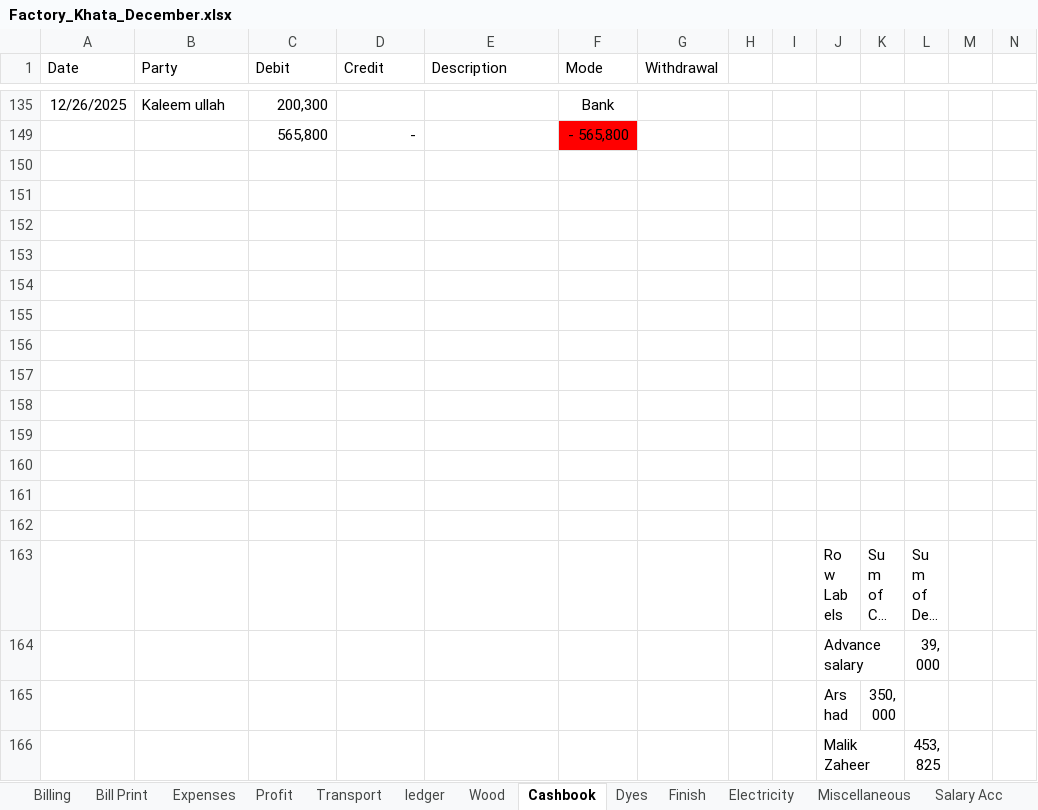
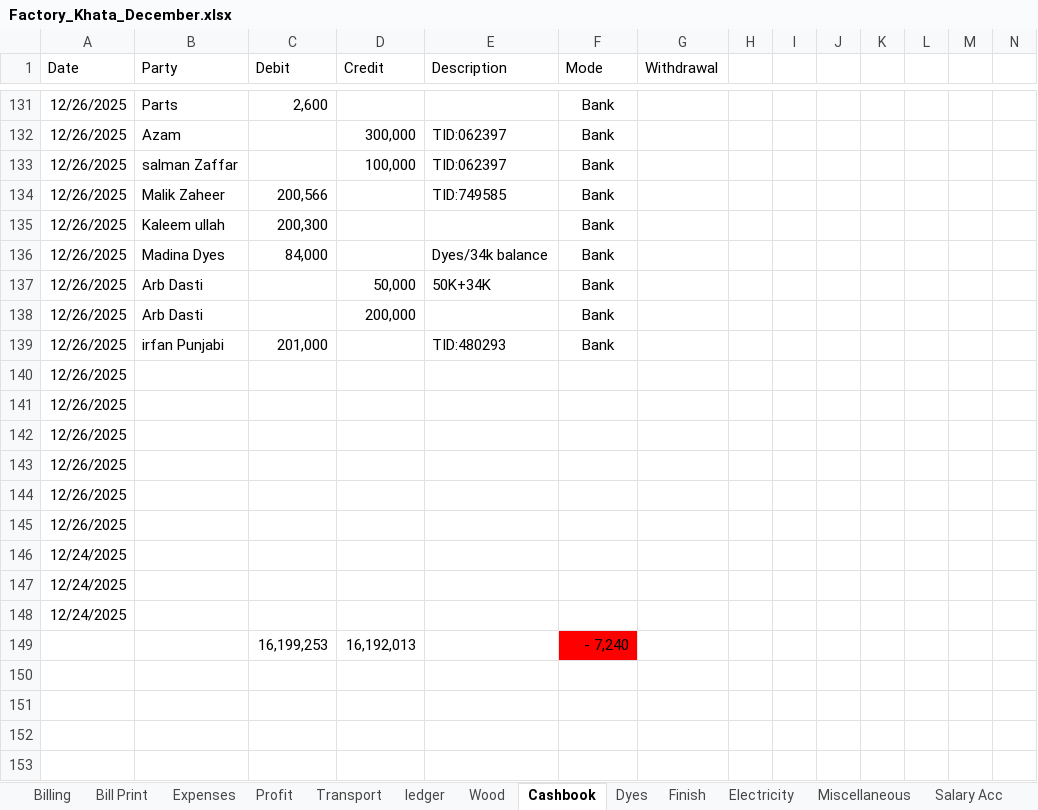
Before and after one commit to omerrazzaq4/AlHamd_Dec, an Excel workbook: Factory_Khata_December.xlsx, sheet Cashbook, drawn as a sheet; only a part is shown, gaps mark what is left out; the shorter side is filled out with more unchanged rows; long unchanged cells end in …; values as stored, in another font and other column widths than the file's, no borders; charts and pictures and table styles not drawn; removed rows and columns are numbered as before the commit, all else as after; rows hold the shown columns only; the diff covers the shown part only; the diff names each change by its address in the sheet, - before the commit and + after, or states it on an @@ line.

Commit message:
Add files via upload

```diff
--- a/Factory_Khata_December.xlsx (sheet Cashbook)
+++ b/Factory_Khata_December.xlsx (sheet Cashbook)
@@ row 131 unhidden: 12/26/2025 | Parts | 2,600 |  |  | Bank @@
@@ row 132 unhidden: 12/26/2025 | Azam |  | 300,000 | TID:062397 | Bank @@
@@ row 133 unhidden: 12/26/2025 | salman Zaffar |  | 100,000 | TID:062397 | Bank @@
@@ row 134 unhidden: 12/26/2025 | Malik Zaheer | 200,566 |  | TID:749585 | Bank @@
-row 149:  |  | 565,800 | - |  | - 565,800
+row 136: 12/26/2025 | Madina Dyes | 84,000 |  | Dyes/34k balance | Bank
+row 137: 12/26/2025 | Arb Dasti |  | 50,000 | 50K+34K | Bank
@@ row 138 unhidden: 12/26/2025 | Arb Dasti |  | 200,000 |  | Bank @@
@@ row 139 unhidden: 12/26/2025 | irfan Punjabi | 201,000 |  | TID:480293 | Bank @@
@@ row 140 unhidden: 12/26/2025 @@
@@ row 141 unhidden: 12/26/2025 @@
@@ row 142 unhidden: 12/26/2025 @@
@@ row 143 unhidden: 12/26/2025 @@
@@ row 144 unhidden: 12/26/2025 @@
@@ row 145 unhidden: 12/26/2025 @@
@@ row 146 unhidden: 12/24/2025 @@
@@ row 147 unhidden: 12/24/2025 @@
@@ row 148 unhidden: 12/24/2025 @@
+row 149:  |  | 16,199,253 | 16,192,013 |  | - 7,240
```
Also changed, not shown: 4 added rows and 122 hidden or unhidden rows elsewhere in this sheet, sheet Profit, sheet Dyes, hidden cells, charts or pictures.
